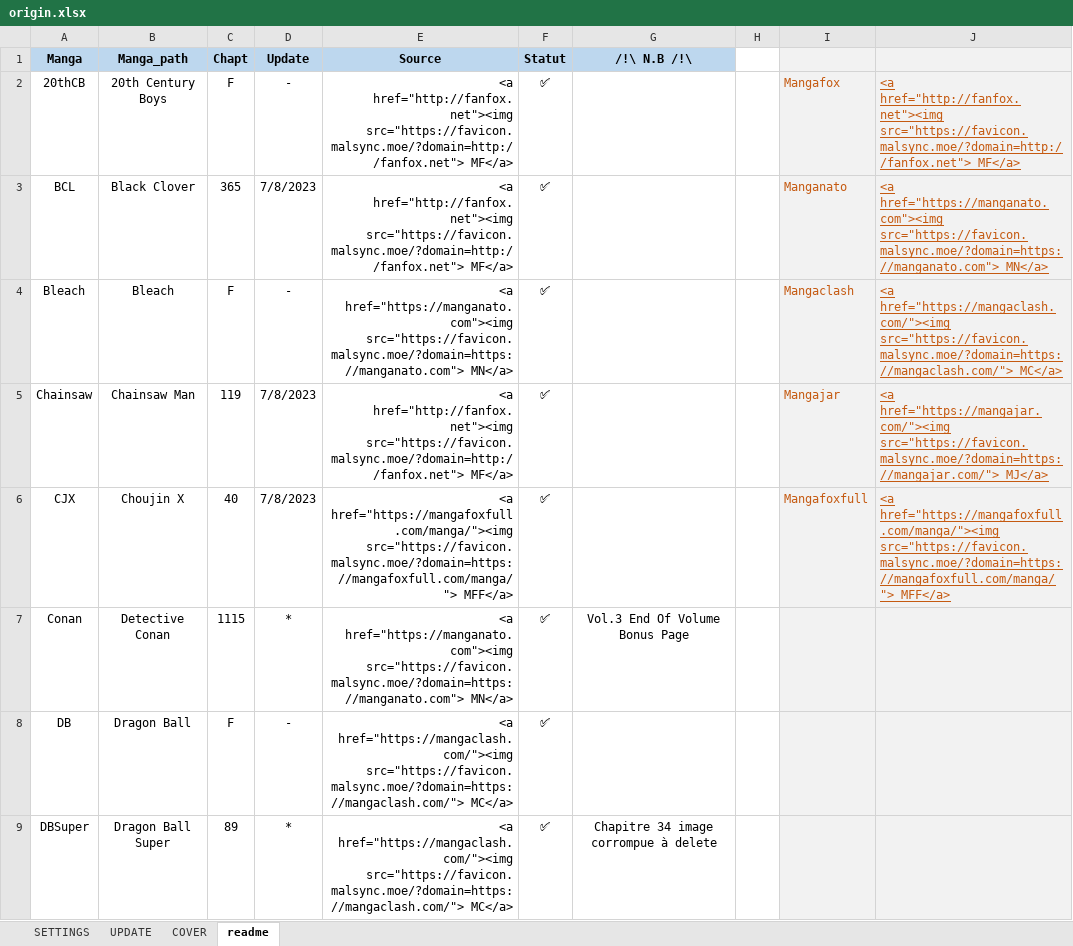
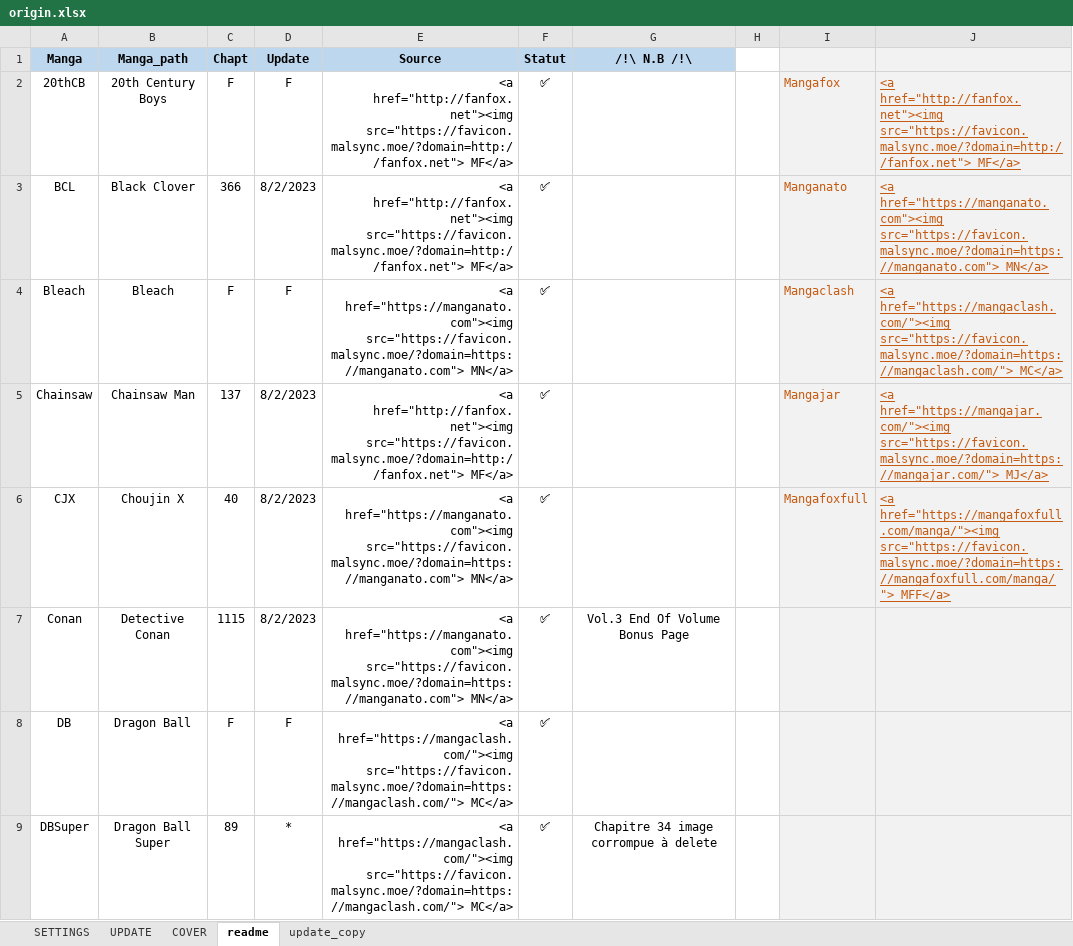
Before and after one commit to PierreRlld/EMS, an Excel workbook: origin.xlsx, sheet readme, drawn as a sheet; only a part is shown; values as stored, in another font and other column widths than the file's, no borders; the diff covers the shown part only; the diff names each change by its address in the sheet, - before the commit and + after, or states it on an @@ line.

```diff
--- a/origin.xlsx (sheet readme)
+++ b/origin.xlsx (sheet readme)
+sheet tab: update_copy
-D2 (Update): -
+D2 (Update): F
-C3 (Chapt): 365
+C3 (Chapt): 366
-D3 (Update): 7/8/2023
+D3 (Update): 8/2/2023
-D4 (Update): -
+D4 (Update): F
-C5 (Chapt): 119
+C5 (Chapt): 137
-D5:D6 (Update): 7/8/2023
+D5:D6 (Update): 8/2/2023
-E6 (Source): <a href="https://mangafoxfull.com/manga/"><img src="https://favicon.malsync.moe/?domain=https://mangafoxfull.com/manga/"> MFF</a>
+E6 (Source): <a href="https://manganato.com"><img src="https://favicon.malsync.moe/?domain=https://manganato.com"> MN</a>
-D7 (Update): *
+D7 (Update): 8/2/2023
-D8 (Update): -
+D8 (Update): F
```
Also changed, not shown: 50 edited cells elsewhere in this sheet, sheet SETTINGS, sheet UPDATE, sheet COVER, formulas that keep their value, 2 other files.
